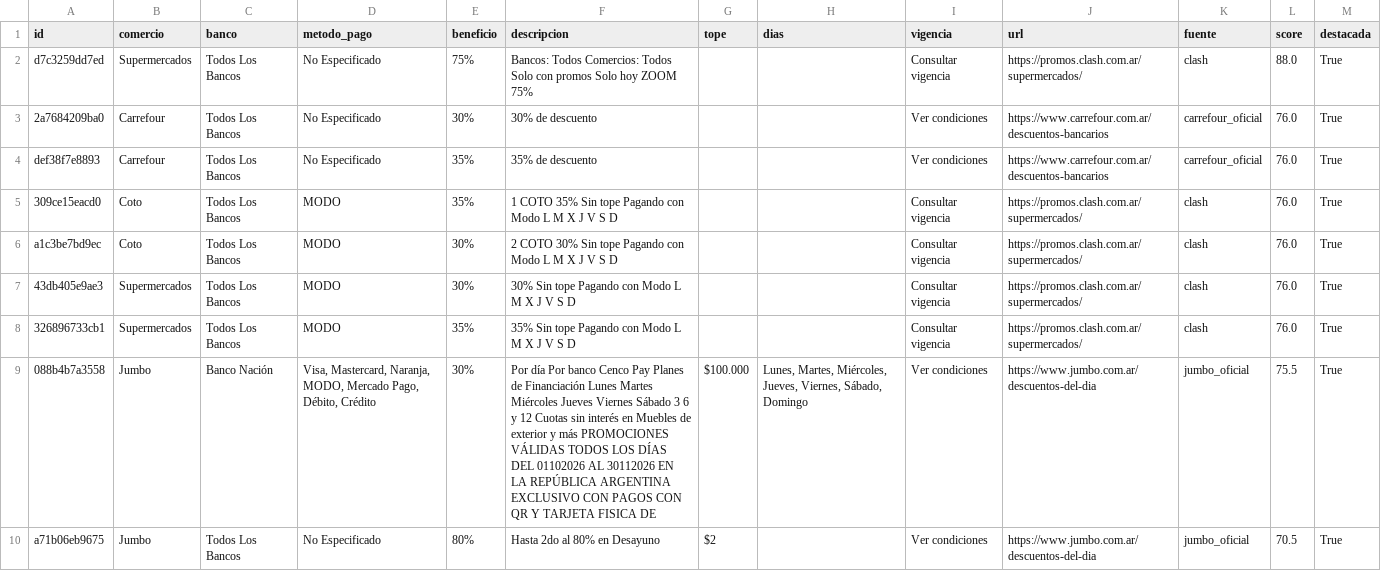
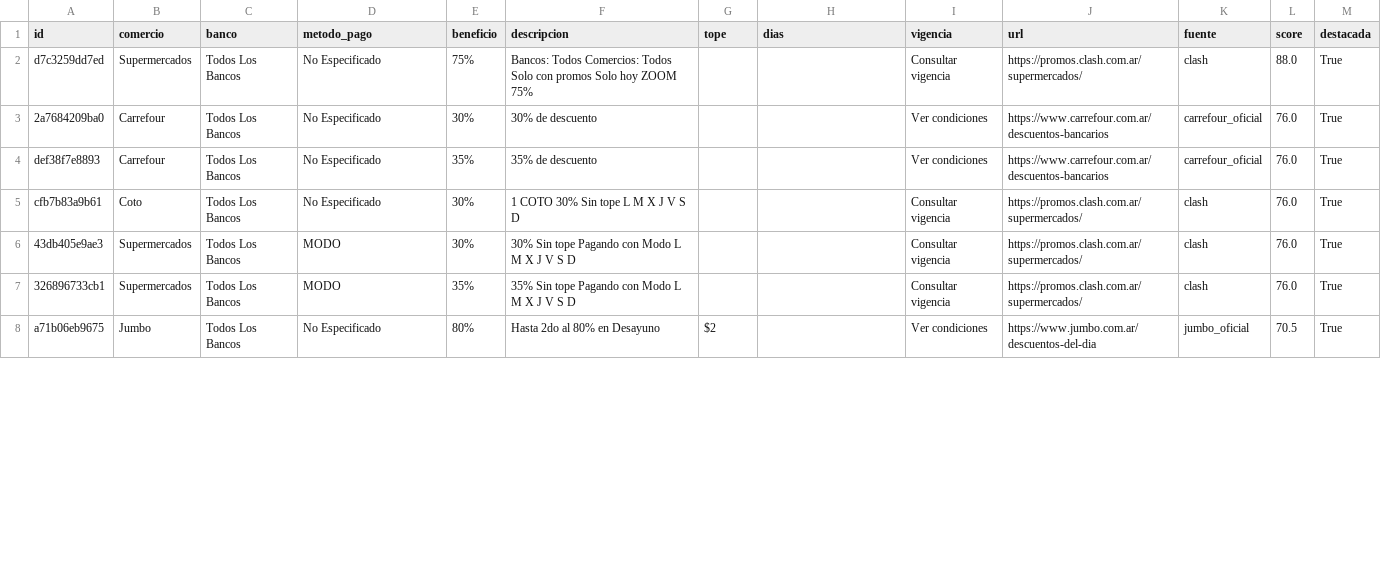
Before and after one commit to paprikacc/promos-argentina, a CSV file: data/promos.csv, drawn as a sheet; only a part is shown; the diff covers the shown part only.

```diff
--- a/data/promos.csv
+++ b/data/promos.csv
@@ -4,7 +4,5 @@ d7c3259dd7ed,Supermercados,Todos Los Bancos,No Especificado,75%,Bancos: Todos Co
 def38f7e8893,Carrefour,Todos Los Bancos,No Especificado,35%,35% de descuento,,,Ver condiciones,https://www.carrefour.com.ar/descuentos-bancarios,carrefour_oficial,76.0,True
-309ce15eacd0,Coto,Todos Los Bancos,MODO,35%,1 COTO 35% Sin tope Pagando con Modo L M X J V S D,,,Consultar vigencia,https://promos.clash.com.ar/supermercados/,clash,76.0,True
-a1c3be7bd9ec,Coto,Todos Los Bancos,MODO,30%,2 COTO 30% Sin tope Pagando con Modo L M X J V S D,,,Consultar vigencia,https://promos.clash.com.ar/supermercados/,clash,76.0,True
+cfb7b83a9b61,Coto,Todos Los Bancos,No Especificado,30%,1 COTO 30% Sin tope L M X J V S D,,,Consultar vigencia,https://promos.clash.com.ar/supermercados/,clash,76.0,True
 43db405e9ae3,Supermercados,Todos Los Bancos,MODO,30%,30% Sin tope Pagando con Modo L M X J V S D,,,Consultar vigencia,https://promos.clash.com.ar/supermercados/,clash,76.0,True
 326896733cb1,Supermercados,Todos Los Bancos,MODO,35%,35% Sin tope Pagando con Modo L M X J V S D,,,Consultar vigencia,https://promos.clash.com.ar/supermercados/,clash,76.0,True
-088b4b7a3558,Jumbo,Banco Nación,"Visa, Mastercard, Naranja, MODO, Mercado Pago, Débito, Crédito",30%,Por día Por banco Cenco Pay Planes de Financiación Lunes Martes Miércoles Jueves Viernes Sábado 3 6 y 12 Cuotas sin interés en Muebles de exterior y más PROMOCIONES VÁLIDAS TODOS LOS DÍAS DEL 01102026 AL 30112026 EN LA REPÚBLICA ARGENTINA EXCLUSIVO CON PAGOS CON QR Y TARJETA FISICA DE,$100.000,"Lunes, Martes, Miércoles, Jueves, Viernes, Sábado, Domingo",Ver condiciones,https://www.jumbo.com.ar/descuentos-del-dia,jumbo_oficial,75.5,True
 a71b06eb9675,Jumbo,Todos Los Bancos,No Especificado,80%,Hasta 2do al 80% en Desayuno,$2,,Ver condiciones,https://www.jumbo.com.ar/descuentos-del-dia,jumbo_oficial,70.5,True
```
Also changed, not shown: 4 added rows, 1 removed row and 13 edited cells elsewhere in this file, 6 other files.
